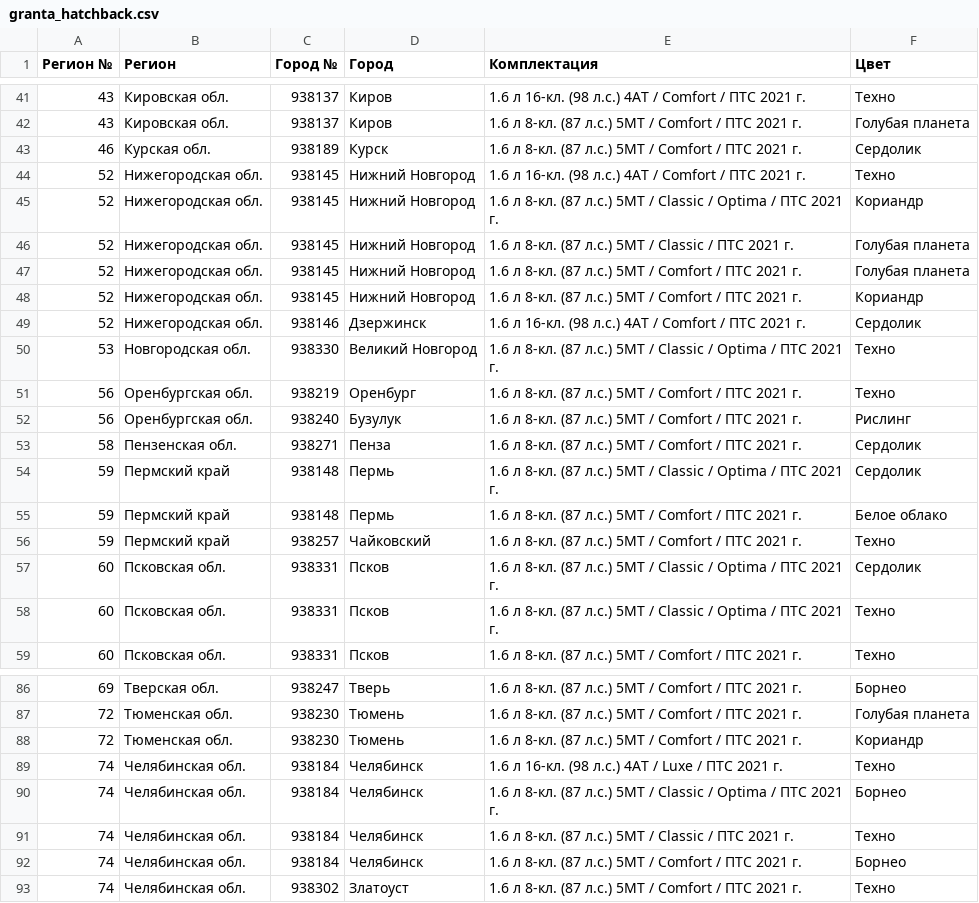
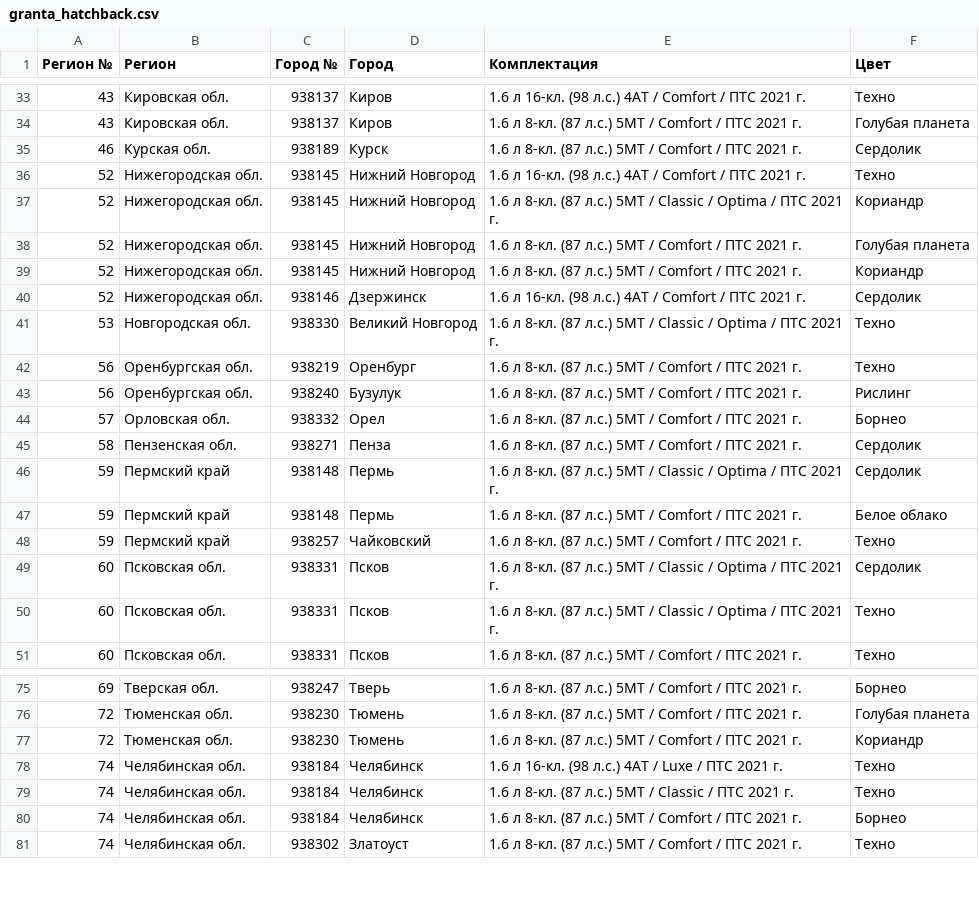
Before and after one commit to kafeg/ladacsv, a CSV file: granta_hatchback.csv, drawn as a sheet; only a part is shown, gaps mark what is left out; the diff covers the shown part only.

```diff
--- a/granta_hatchback.csv
+++ b/granta_hatchback.csv
@@ -45,3 +37,2 @@
 52, Нижегородская обл., 938145, Нижний Новгород, 1.6 л 8-кл. (87 л.с.) 5МТ / Classic / Optima / ПТС 2021 г., Кориандр
-52, Нижегородская обл., 938145, Нижний Новгород, 1.6 л 8-кл. (87 л.с.) 5МТ / Classic / ПТС 2021 г., Голубая планета
 52, Нижегородская обл., 938145, Нижний Новгород, 1.6 л 8-кл. (87 л.с.) 5МТ / Comfort / ПТС 2021 г., Голубая планета
@@ -52,2 +43,3 @@
 56, Оренбургская обл., 938240, Бузулук, 1.6 л 8-кл. (87 л.с.) 5МТ / Comfort / ПТС 2021 г., Рислинг
+57, Орловская обл., 938332, Орел, 1.6 л 8-кл. (87 л.с.) 5МТ / Comfort / ПТС 2021 г., Борнео
 58, Пензенская обл., 938271, Пенза, 1.6 л 8-кл. (87 л.с.) 5МТ / Comfort / ПТС 2021 г., Сердолик
@@ -89,3 +78,2 @@
 74, Челябинская обл., 938184, Челябинск, 1.6 л 16-кл. (98 л.с.) 4АТ / Luxe / ПТС 2021 г., Техно
-74, Челябинская обл., 938184, Челябинск, 1.6 л 8-кл. (87 л.с.) 5МТ / Classic / Optima / ПТС 2021 г., Борнео
 74, Челябинская обл., 938184, Челябинск, 1.6 л 8-кл. (87 л.с.) 5МТ / Classic / ПТС 2021 г., Техно
```
Also changed, not shown: 11 removed rows elsewhere in this file, granta_liftback.csv, granta_sedan.csv, 21 other files.
